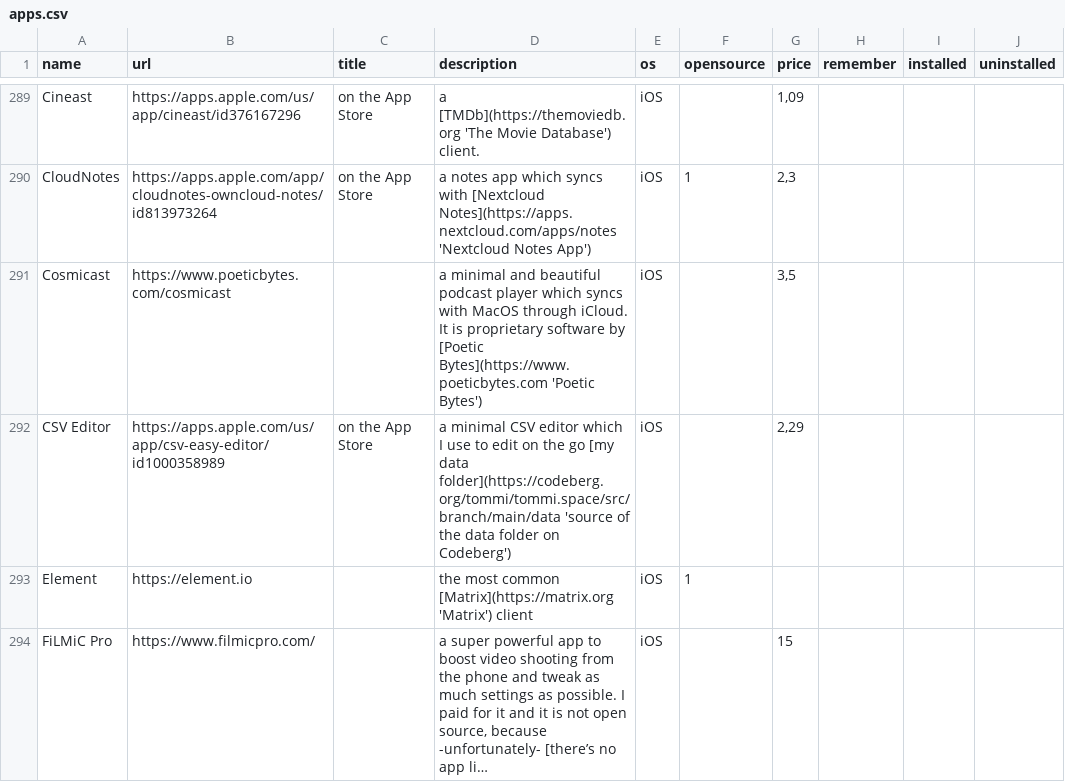
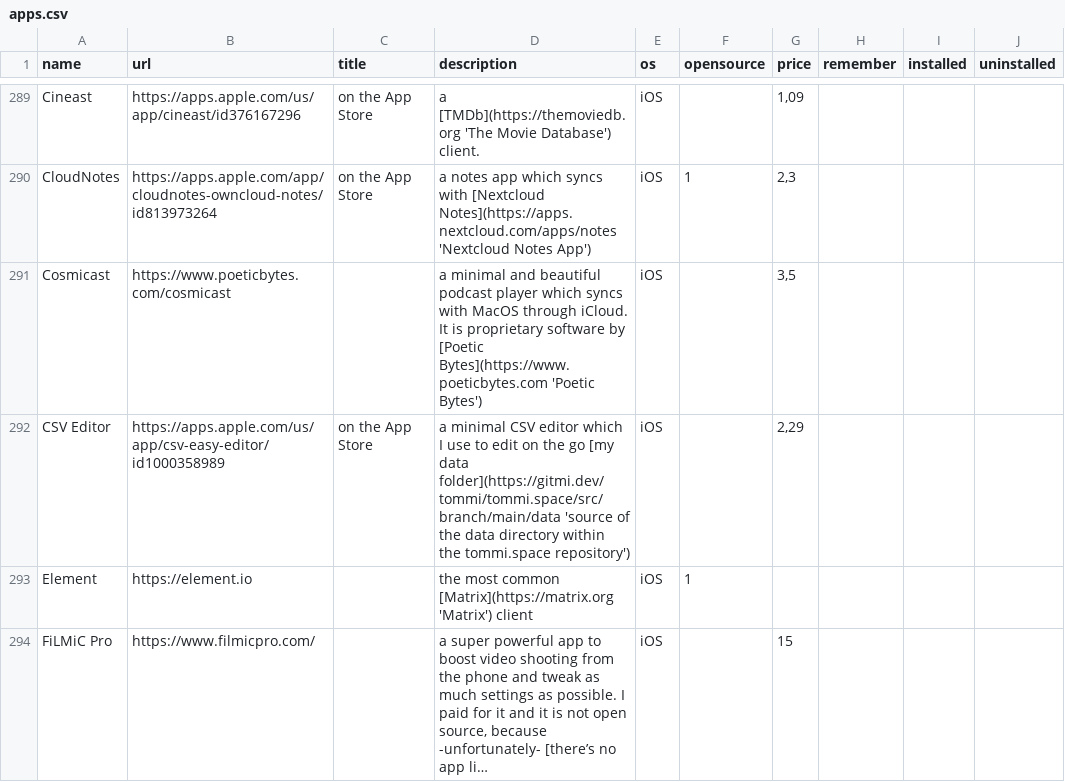
Before and after one commit to xplosionmind/tommi.space, a CSV file: data/apps.csv, drawn as a sheet; only a part is shown, gaps mark what is left out; long unchanged cells end in ….

```diff
--- a/data/apps.csv
+++ b/data/apps.csv
@@ -291,3 +291,3 @@ CloudNotes,https://apps.apple.com/app/cloudnotes-owncloud-notes/id813973264, on
 Cosmicast,https://www.poeticbytes.com/cosmicast,,a minimal and beautiful podcast player which syncs with MacOS through iCloud. It is proprietary software by [Poetic Bytes](https://www.poeticbytes.com 'Poetic Bytes'),iOS,,"3,5",,,
-CSV Editor,https://apps.apple.com/us/app/csv-easy-editor/id1000358989, on the App Store,a minimal CSV editor which I use to edit on the go [my data folder](https://codeberg.org/tommi/tommi.space/src/branch/main/data 'source of the data folder on Codeberg'),iOS,,"2,29",,,
+CSV Editor,https://apps.apple.com/us/app/csv-easy-editor/id1000358989, on the App Store,a minimal CSV editor which I use to edit on the go [my data folder](https://gitmi.dev/tommi/tommi.space/src/branch/main/data 'source of the data directory within the tommi.space repository'),iOS,,"2,29",,,
 Element,https://element.io,,the most common [Matrix](https://matrix.org 'Matrix') client,iOS,1,,,,
```
Also changed, not shown: data/accounts.csv, 9 other files.
